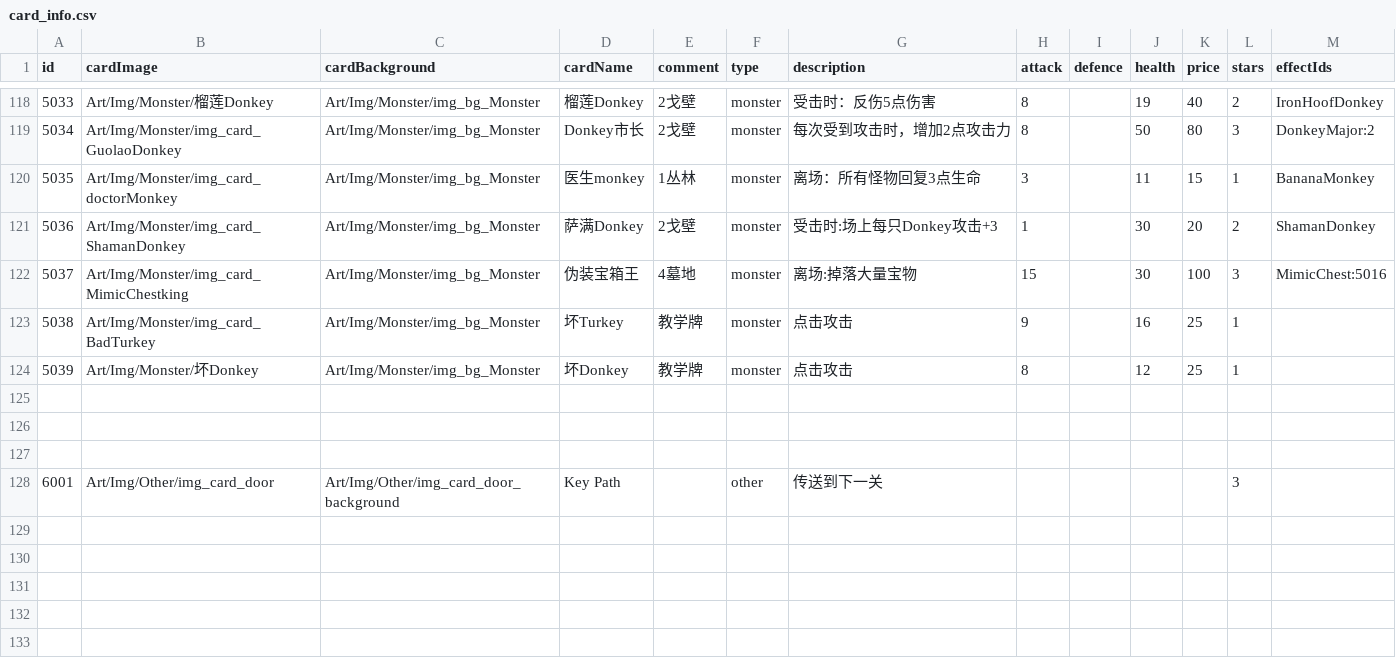
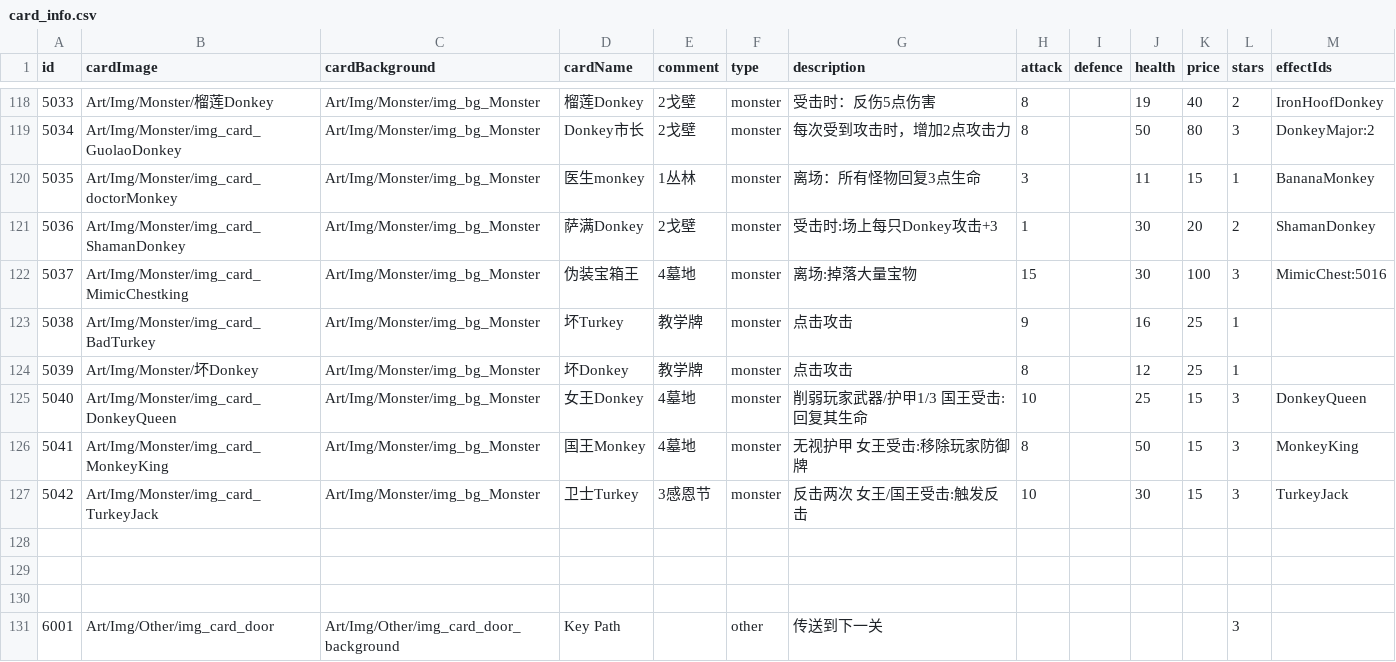
Before and after one commit to Nancobamboo/joeys-nightmare-2, a CSV file: joey2/Assets/Resources/Data/card_info.csv, drawn as a sheet; only a part is shown, gaps mark what is left out.

Commit message:
feat: add new boss monster cards (#527)
* feat: replace frozen overlay with vfx

* feat: add jack turkey, queen donkey and king monkey monster card

---------

Co-authored-by: yuchen.huang <yuchen.huang@garena.com>

```diff
--- a/joey2/Assets/Resources/Data/card_info.csv
+++ b/joey2/Assets/Resources/Data/card_info.csv
@@ -124,2 +124,5 @@ id   ,cardImage ,cardBackground,cardName            ,comment,type,description,at
 5039,Art/Img/Monster/坏Donkey,Art/Img/Monster/img_bg_Monster,坏Donkey,教学牌,monster,点击攻击,8,,12,25,1,
+5040,Art/Img/Monster/img_card_DonkeyQueen,Art/Img/Monster/img_bg_Monster,女王Donkey,4墓地,monster,削弱玩家武器/护甲1/3 国王受击:回复其生命,10,,25,15,3,DonkeyQueen
+5041,Art/Img/Monster/img_card_MonkeyKing,Art/Img/Monster/img_bg_Monster,国王Monkey,4墓地,monster,无视护甲 女王受击:移除玩家防御牌,8,,50,15,3,MonkeyKing
+5042,Art/Img/Monster/img_card_TurkeyJack,Art/Img/Monster/img_bg_Monster,卫士Turkey,3感恩节,monster,反击两次 女王/国王受击:触发反击,10,,30,15,3,TurkeyJack
 ,,,,,,,,,,,,
```
Also changed, not shown: 11 other files.
